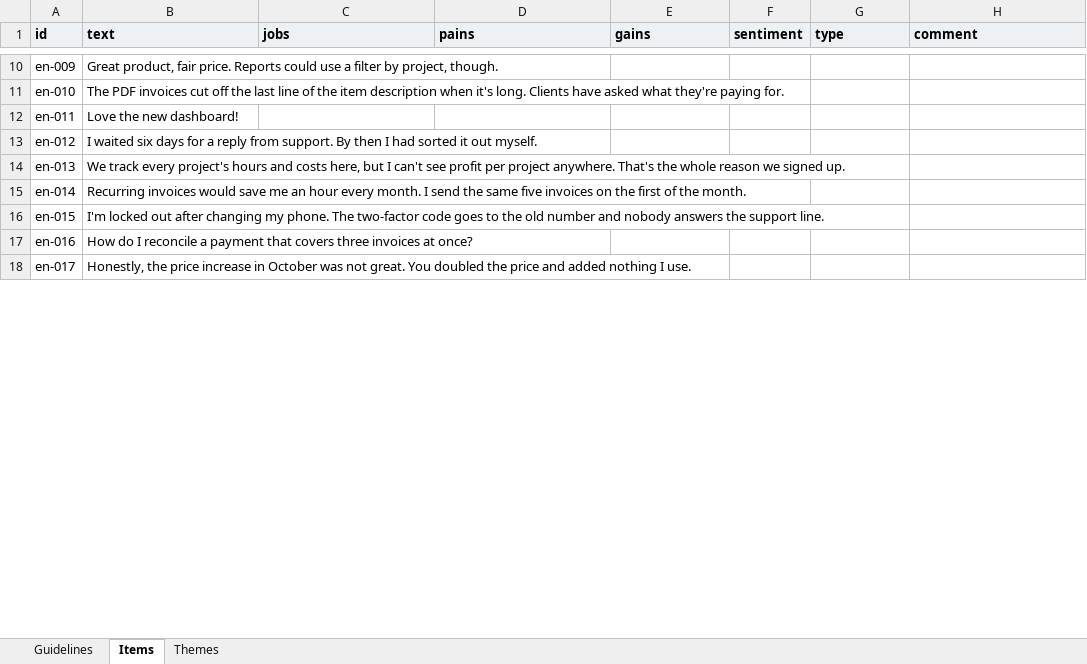
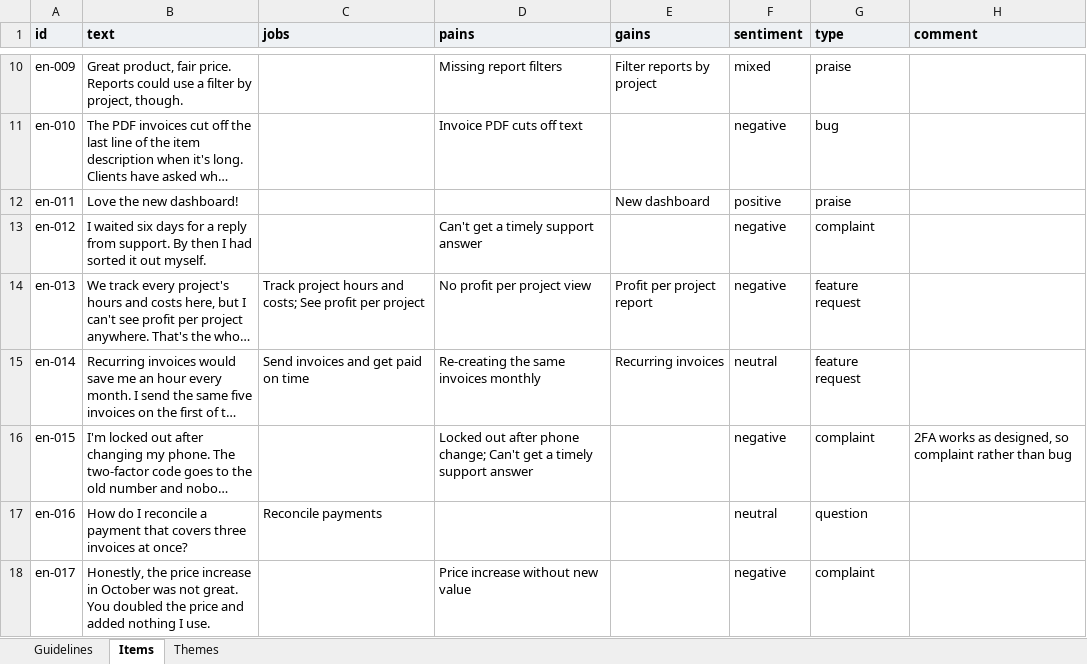
Before and after one commit to akojif/painfold, an Excel workbook: data/eval/analysis/labelling-en.xlsx, sheet Items, drawn as a sheet; only a part is shown, gaps mark what is left out; long unchanged cells end in …; values as stored, in another font and other column widths than the file's, no borders; the diff covers the shown part only; the diff names each change by its address in the sheet, - before the commit and + after, or states it on an @@ line.

```diff
--- a/data/eval/analysis/labelling-en.xlsx (sheet Items)
+++ b/data/eval/analysis/labelling-en.xlsx (sheet Items)
-D10 (pains): (empty)
+D10 (pains): Missing report filters
-E10 (gains): (empty)
+E10 (gains): Filter reports by project
-F10 (sentiment): (empty)
+F10 (sentiment): mixed
-G10 (type): (empty)
+G10 (type): praise
-D11 (pains): (empty)
+D11 (pains): Invoice PDF cuts off text
-F11 (sentiment): (empty)
+F11 (sentiment): negative
-G11 (type): (empty)
+G11 (type): bug
-E12 (gains): (empty)
+E12 (gains): New dashboard
-F12 (sentiment): (empty)
+F12 (sentiment): positive
-G12 (type): (empty)
+G12 (type): praise
-D13 (pains): (empty)
+D13 (pains): Can't get a timely support answer
-F13:F14 (sentiment): (empty)
+F13:F14 (sentiment): negative
-G13 (type): (empty)
+G13 (type): complaint
-C14 (jobs): (empty)
+C14 (jobs): Track project hours and costs; See profit per project
-D14 (pains): (empty)
+D14 (pains): No profit per project view
-E14 (gains): (empty)
+E14 (gains): Profit per project report
-G14:G15 (type): (empty)
+G14:G15 (type): feature request
-C15 (jobs): (empty)
+C15 (jobs): Send invoices and get paid on time
-D15 (pains): (empty)
+D15 (pains): Re-creating the same invoices monthly
-E15 (gains): (empty)
+E15 (gains): Recurring invoices
-F15 (sentiment): (empty)
+F15 (sentiment): neutral
-D16 (pains): (empty)
+D16 (pains): Locked out after phone change; Can't get a timely support answer
-F16 (sentiment): (empty)
+F16 (sentiment): negative
-G16 (type): (empty)
+G16 (type): complaint
-H16 (comment): (empty)
+H16 (comment): 2FA works as designed, so complaint rather than bug
-C17 (jobs): (empty)
+C17 (jobs): Reconcile payments
-F17 (sentiment): (empty)
+F17 (sentiment): neutral
-G17 (type): (empty)
+G17 (type): question
-D18 (pains): (empty)
+D18 (pains): Price increase without new value
-F18 (sentiment): (empty)
+F18 (sentiment): negative
-G18 (type): (empty)
+G18 (type): complaint
```
Also changed, not shown: 414 edited cells elsewhere in this sheet, sheet Themes, data/eval/analysis/labelling-de.xlsx, 5 other files.
